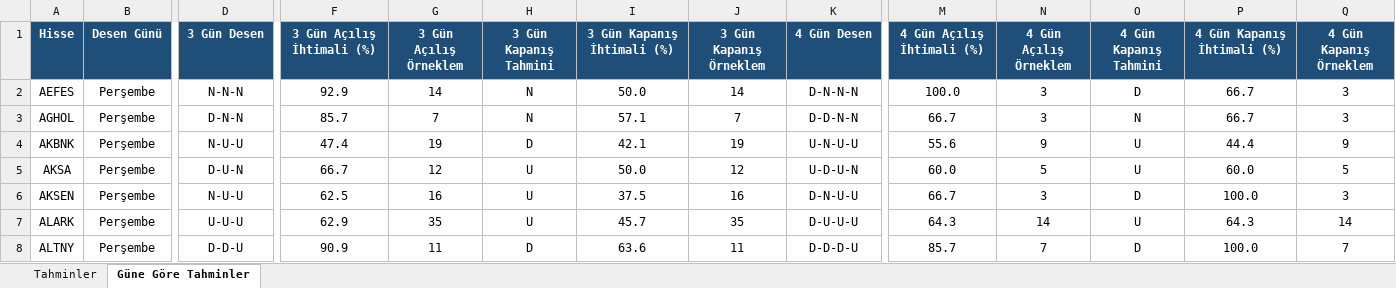
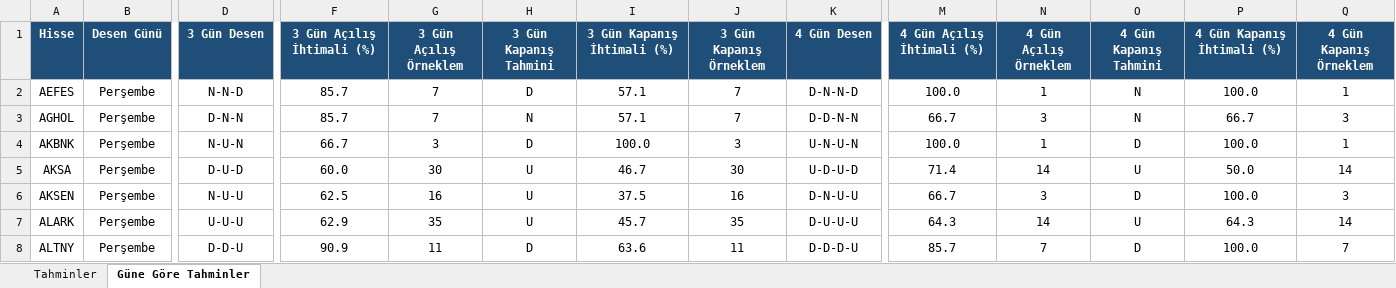
Before and after one commit to serkanche/portfoy, an Excel workbook: BIS_tr.xlsx, sheet Güne Göre Tahminler, drawn as a sheet; only a part is shown, gaps mark what is left out; values as stored, in another font and other column widths than the file's, no borders; conditional formats not drawn; the diff covers the shown part only; the diff names each change by its address in the sheet, - before the commit and + after, or states it on an @@ line.

Commit message:
Güncelle: BIS_tr.xlsx

```diff
--- a/BIS_tr.xlsx (sheet Güne Göre Tahminler)
+++ b/BIS_tr.xlsx (sheet Güne Göre Tahminler)
-D2 (3 Gün Desen): N-N-N
+D2 (3 Gün Desen): N-N-D
-F2 (3 Gün Açılış İhtimali (%)): 92.9
+F2 (3 Gün Açılış İhtimali (%)): 85.7
-G2 (3 Gün Açılış Örneklem): 14
+G2 (3 Gün Açılış Örneklem): 7
-H2 (3 Gün Kapanış Tahmini): N
+H2 (3 Gün Kapanış Tahmini): D
-I2 (3 Gün Kapanış İhtimali (%)): 50.0
+I2 (3 Gün Kapanış İhtimali (%)): 57.1
-J2 (3 Gün Kapanış Örneklem): 14
+J2 (3 Gün Kapanış Örneklem): 7
-K2 (4 Gün Desen): D-N-N-N
+K2 (4 Gün Desen): D-N-N-D
-N2 (4 Gün Açılış Örneklem): 3
+N2 (4 Gün Açılış Örneklem): 1
-O2 (4 Gün Kapanış Tahmini): D
+O2 (4 Gün Kapanış Tahmini): N
-P2 (4 Gün Kapanış İhtimali (%)): 66.7
+P2 (4 Gün Kapanış İhtimali (%)): 100.0
-Q2 (4 Gün Kapanış Örneklem): 3
+Q2 (4 Gün Kapanış Örneklem): 1
-D4 (3 Gün Desen): N-U-U
+D4 (3 Gün Desen): N-U-N
-F4 (3 Gün Açılış İhtimali (%)): 47.4
+F4 (3 Gün Açılış İhtimali (%)): 66.7
-G4 (3 Gün Açılış Örneklem): 19
+G4 (3 Gün Açılış Örneklem): 3
-I4 (3 Gün Kapanış İhtimali (%)): 42.1
+I4 (3 Gün Kapanış İhtimali (%)): 100.0
-J4 (3 Gün Kapanış Örneklem): 19
+J4 (3 Gün Kapanış Örneklem): 3
-K4 (4 Gün Desen): U-N-U-U
+K4 (4 Gün Desen): U-N-U-N
-M4 (4 Gün Açılış İhtimali (%)): 55.6
+M4 (4 Gün Açılış İhtimali (%)): 100.0
-N4 (4 Gün Açılış Örneklem): 9
+N4 (4 Gün Açılış Örneklem): 1
-O4 (4 Gün Kapanış Tahmini): U
+O4 (4 Gün Kapanış Tahmini): D
-P4 (4 Gün Kapanış İhtimali (%)): 44.4
+P4 (4 Gün Kapanış İhtimali (%)): 100.0
-Q4 (4 Gün Kapanış Örneklem): 9
+Q4 (4 Gün Kapanış Örneklem): 1
-D5 (3 Gün Desen): D-U-N
+D5 (3 Gün Desen): D-U-D
-F5 (3 Gün Açılış İhtimali (%)): 66.7
+F5 (3 Gün Açılış İhtimali (%)): 60.0
-G5 (3 Gün Açılış Örneklem): 12
+G5 (3 Gün Açılış Örneklem): 30
-I5 (3 Gün Kapanış İhtimali (%)): 50.0
+I5 (3 Gün Kapanış İhtimali (%)): 46.7
-J5 (3 Gün Kapanış Örneklem): 12
+J5 (3 Gün Kapanış Örneklem): 30
-K5 (4 Gün Desen): U-D-U-N
+K5 (4 Gün Desen): U-D-U-D
-M5 (4 Gün Açılış İhtimali (%)): 60.0
+M5 (4 Gün Açılış İhtimali (%)): 71.4
-N5 (4 Gün Açılış Örneklem): 5
+N5 (4 Gün Açılış Örneklem): 14
-P5 (4 Gün Kapanış İhtimali (%)): 60.0
+P5 (4 Gün Kapanış İhtimali (%)): 50.0
-Q5 (4 Gün Kapanış Örneklem): 5
+Q5 (4 Gün Kapanış Örneklem): 14
```
Also changed, not shown: 529 edited cells elsewhere in this sheet, sheet Tahminler.
